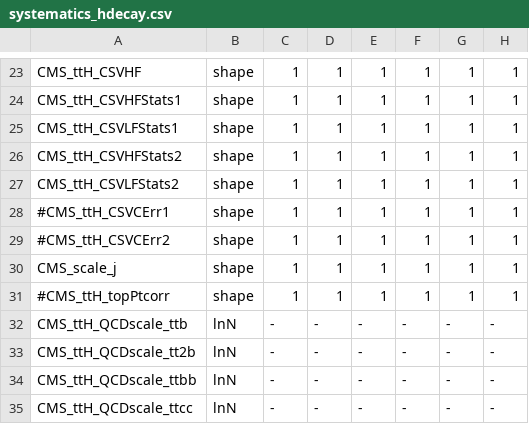
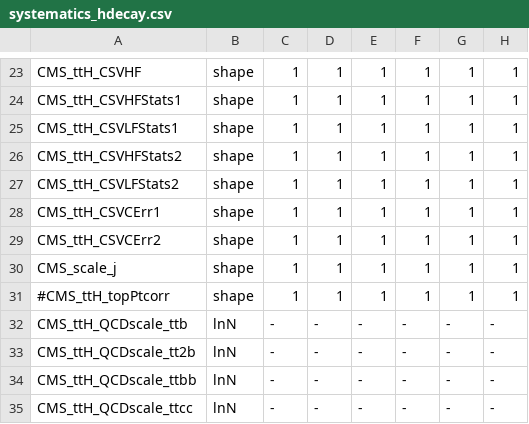
Before and after one commit to cms-ttH/ttH-Limits, a CSV file: python/systematics_hdecay.csv, drawn as a sheet; only a part is shown, gaps mark what is left out; the diff names each change by its address in the sheet, - before the commit and + after, or states it on an @@ line.

```diff
--- a/python/systematics_hdecay.csv
+++ b/python/systematics_hdecay.csv
-A28: #CMS_ttH_CSVCErr1
+A28: CMS_ttH_CSVCErr1
-A29: #CMS_ttH_CSVCErr2
+A29: CMS_ttH_CSVCErr2
```
Also changed, not shown: python/systematics_ttbb.csv, 2 other files.
